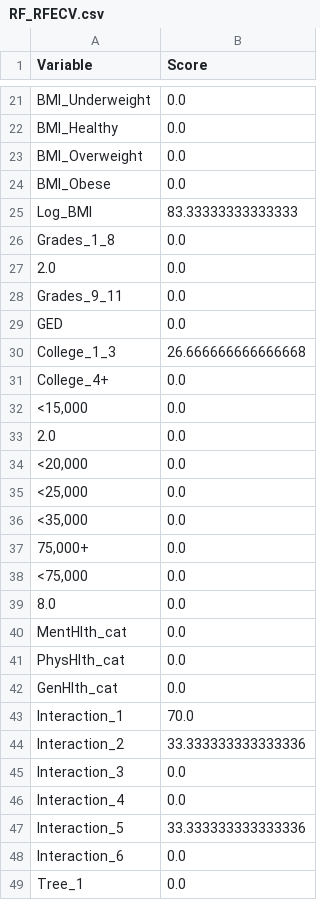
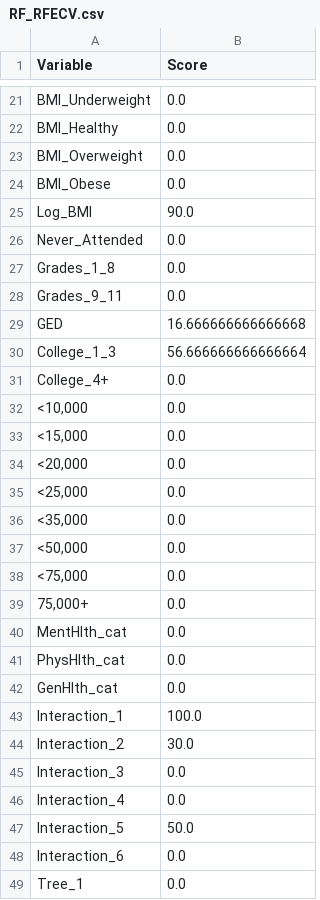
Before and after one commit to Evan-Callaghan/DATA-448-Predictive-Analytics, a CSV file: Project/RF_RFECV.csv, drawn as a sheet; only a part is shown, gaps mark what is left out; the diff covers the shown part only.

```diff
--- a/Project/RF_RFECV.csv
+++ b/Project/RF_RFECV.csv
@@ -24,11 +24,11 @@ BMI_Overweight,0.0
 BMI_Obese,0.0
-Log_BMI,83.33333333333333
+Log_BMI,90.0
+Never_Attended,0.0
 Grades_1_8,0.0
-2.0,0.0
 Grades_9_11,0.0
-GED,0.0
-College_1_3,26.666666666666668
+GED,16.666666666666668
+College_1_3,56.666666666666664
 College_4+,0.0
+"<10,000",0.0
 "<15,000",0.0
-2.0,0.0
 "<20,000",0.0
@@ -36,5 +36,5 @@ College_4+,0.0
 "<35,000",0.0
+"<50,000",0.0
+"<75,000",0.0
 "75,000+",0.0
-"<75,000",0.0
-8.0,0.0
 MentHlth_cat,0.0
@@ -42,7 +42,7 @@ PhysHlth_cat,0.0
 GenHlth_cat,0.0
-Interaction_1,70.0
-Interaction_2,33.333333333333336
+Interaction_1,100.0
+Interaction_2,30.0
 Interaction_3,0.0
 Interaction_4,0.0
-Interaction_5,33.333333333333336
+Interaction_5,50.0
 Interaction_6,0.0
```
Also changed, not shown: 7 edited cells elsewhere in this file, Project/DTC_RFECV.csv, 2 other files.
